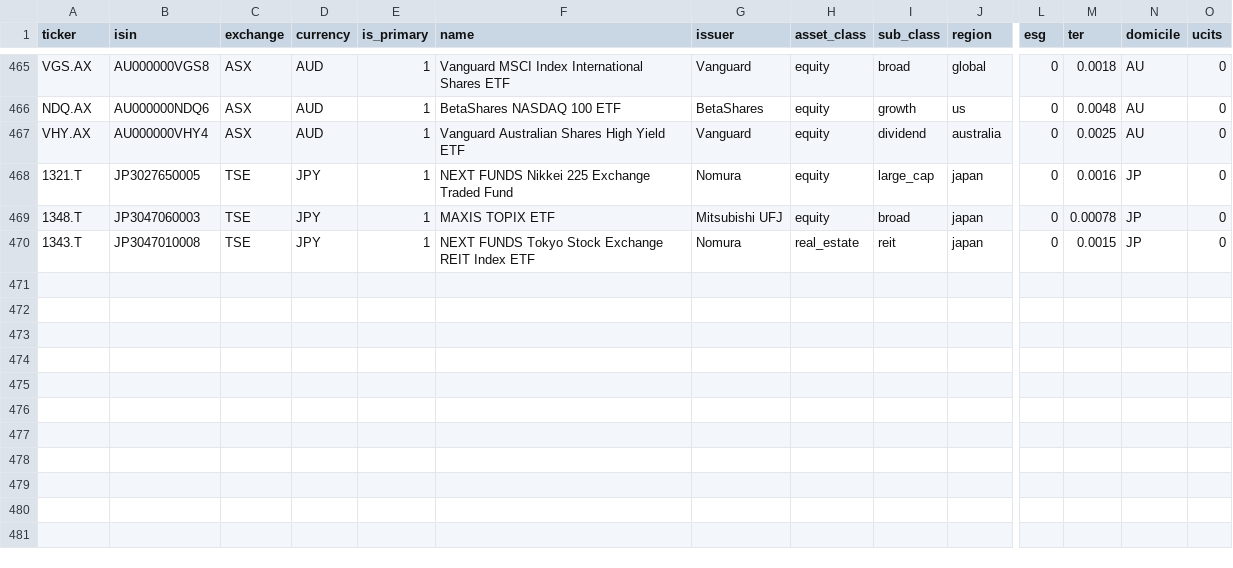
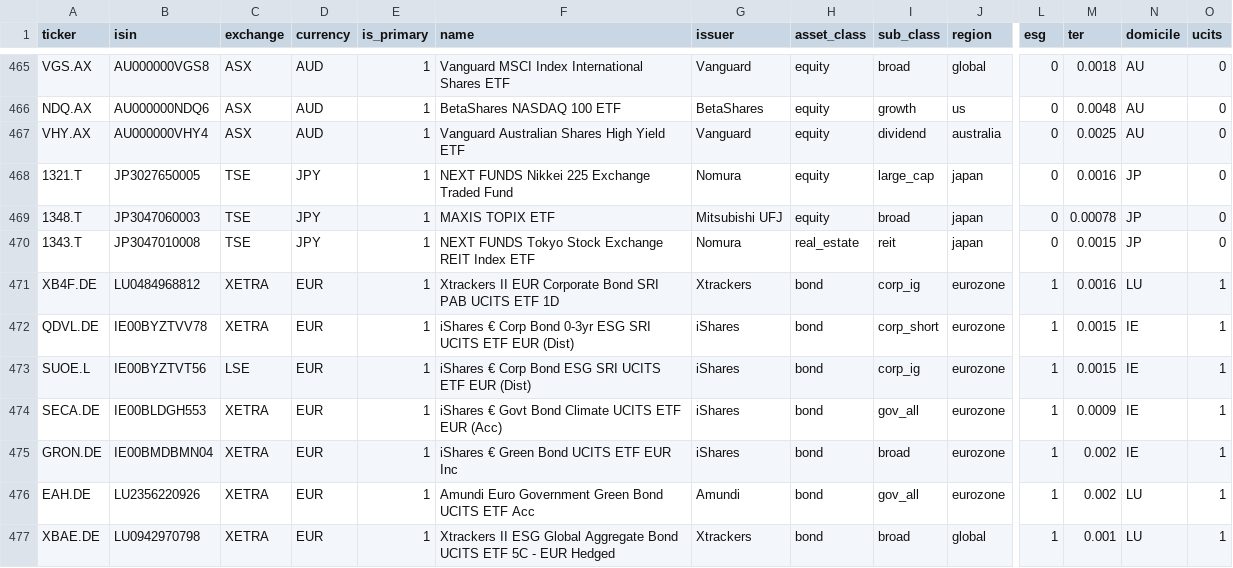
Before and after one commit to Vlaszaty/roboadvisor, a CSV file: backend/data/etfs.csv, drawn as a sheet; only a part is shown, gaps mark what is left out; rows hold the shown columns only; the diff names each change by its address in the sheet, - before the commit and + after, or states it on an @@ line.

```diff
--- a/backend/data/etfs.csv
+++ b/backend/data/etfs.csv
+row 471: XB4F.DE | LU0484968812 | XETRA | EUR | 1 | Xtrackers II EUR Corporate Bond SRI PAB UCITS ETF 1D | Xtrackers | bond | corp_ig | eurozone | 1 | 0.0016 | LU | 1
+row 472: QDVL.DE | IE00BYZTVV78 | XETRA | EUR | 1 | iShares € Corp Bond 0-3yr ESG SRI UCITS ETF EUR (Dist) | iShares | bond | corp_short | eurozone | 1 | 0.0015 | IE | 1
+row 473: SUOE.L | IE00BYZTVT56 | LSE | EUR | 1 | iShares € Corp Bond ESG SRI UCITS ETF EUR (Dist) | iShares | bond | corp_ig | eurozone | 1 | 0.0015 | IE | 1
+row 474: SECA.DE | IE00BLDGH553 | XETRA | EUR | 1 | iShares € Govt Bond Climate UCITS ETF EUR (Acc) | iShares | bond | gov_all | eurozone | 1 | 0.0009 | IE | 1
+row 475: GRON.DE | IE00BMDBMN04 | XETRA | EUR | 1 | iShares € Green Bond UCITS ETF EUR Inc | iShares | bond | broad | eurozone | 1 | 0.002 | IE | 1
+row 476: EAH.DE | LU2356220926 | XETRA | EUR | 1 | Amundi Euro Government Green Bond UCITS ETF Acc | Amundi | bond | gov_all | eurozone | 1 | 0.002 | LU | 1
+row 477: XBAE.DE | LU0942970798 | XETRA | EUR | 1 | Xtrackers II ESG Global Aggregate Bond UCITS ETF 5C - EUR Hedged | Xtrackers | bond | broad | global | 1 | 0.001 | LU | 1
```
Also changed, not shown: 29 other files.
